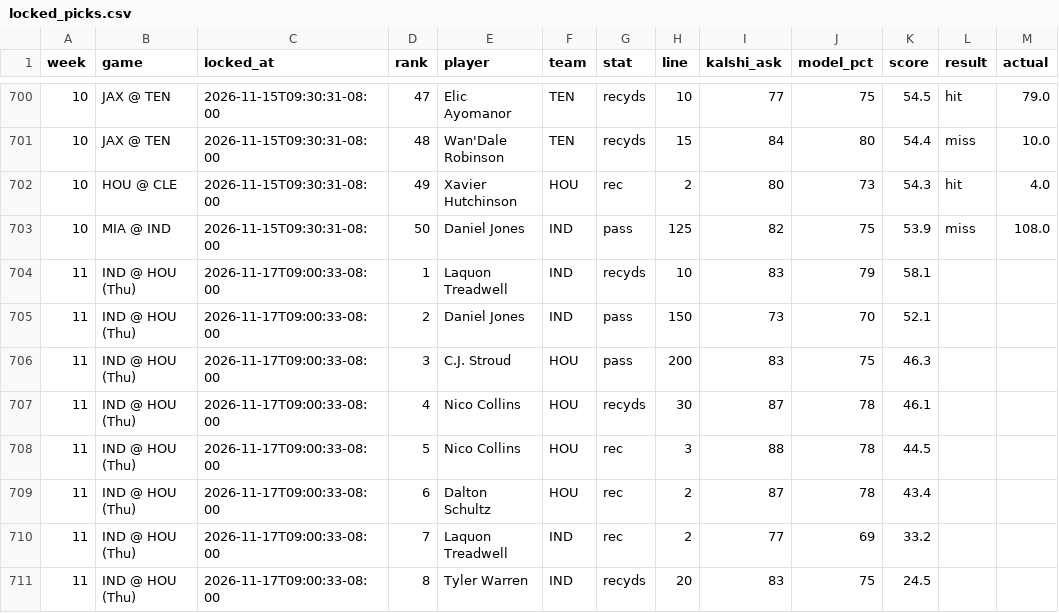
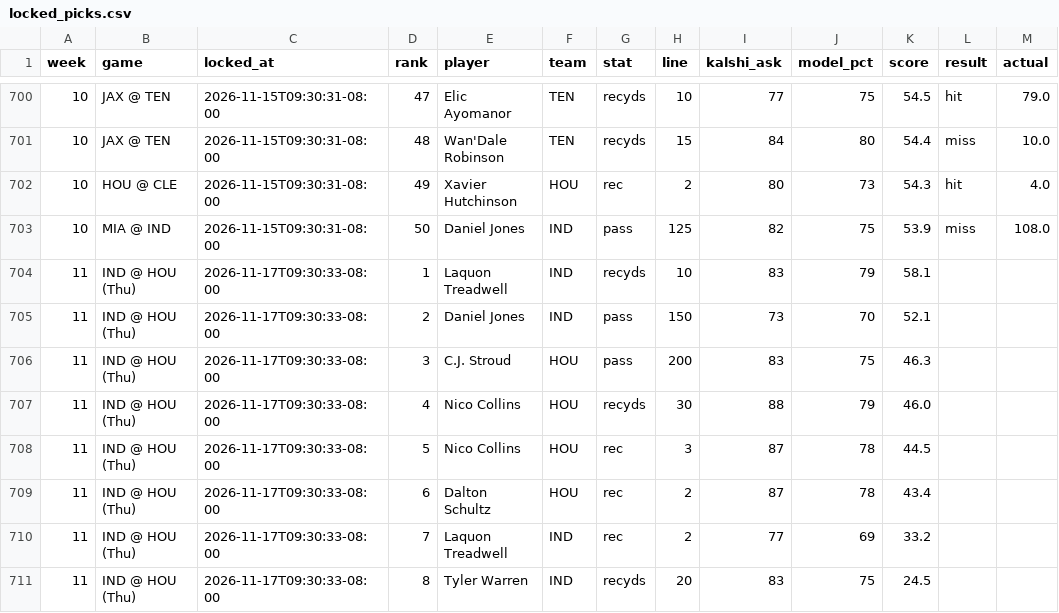
Before and after one commit to mrparkecito-droid/prop-board, a CSV file: data/locked_picks.csv, drawn as a sheet; only a part is shown, gaps mark what is left out.

```diff
--- a/data/locked_picks.csv
+++ b/data/locked_picks.csv
@@ -703,9 +703,9 @@ week,game,locked_at,rank,player,team,stat,line,kalshi_ask,model_pct,score,result
 10,MIA @ IND,2026-11-15T09:30:31-08:00,50,Daniel Jones,IND,pass,125,82,75,53.9,miss,108.0
-11,IND @ HOU (Thu),2026-11-17T09:00:33-08:00,1,Laquon Treadwell,IND,recyds,10,83,79,58.1,,
-11,IND @ HOU (Thu),2026-11-17T09:00:33-08:00,2,Daniel Jones,IND,pass,150,73,70,52.1,,
-11,IND @ HOU (Thu),2026-11-17T09:00:33-08:00,3,C.J. Stroud,HOU,pass,200,83,75,46.3,,
-11,IND @ HOU (Thu),2026-11-17T09:00:33-08:00,4,Nico Collins,HOU,recyds,30,87,78,46.1,,
-11,IND @ HOU (Thu),2026-11-17T09:00:33-08:00,5,Nico Collins,HOU,rec,3,88,78,44.5,,
-11,IND @ HOU (Thu),2026-11-17T09:00:33-08:00,6,Dalton Schultz,HOU,rec,2,87,78,43.4,,
-11,IND @ HOU (Thu),2026-11-17T09:00:33-08:00,7,Laquon Treadwell,IND,rec,2,77,69,33.2,,
-11,IND @ HOU (Thu),2026-11-17T09:00:33-08:00,8,Tyler Warren,IND,recyds,20,83,75,24.5,,
+11,IND @ HOU (Thu),2026-11-17T09:30:33-08:00,1,Laquon Treadwell,IND,recyds,10,83,79,58.1,,
+11,IND @ HOU (Thu),2026-11-17T09:30:33-08:00,2,Daniel Jones,IND,pass,150,73,70,52.1,,
+11,IND @ HOU (Thu),2026-11-17T09:30:33-08:00,3,C.J. Stroud,HOU,pass,200,83,75,46.3,,
+11,IND @ HOU (Thu),2026-11-17T09:30:33-08:00,4,Nico Collins,HOU,recyds,30,88,79,46.0,,
+11,IND @ HOU (Thu),2026-11-17T09:30:33-08:00,5,Nico Collins,HOU,rec,3,87,78,44.5,,
+11,IND @ HOU (Thu),2026-11-17T09:30:33-08:00,6,Dalton Schultz,HOU,rec,2,87,78,43.4,,
+11,IND @ HOU (Thu),2026-11-17T09:30:33-08:00,7,Laquon Treadwell,IND,rec,2,77,69,33.2,,
+11,IND @ HOU (Thu),2026-11-17T09:30:33-08:00,8,Tyler Warren,IND,recyds,20,83,75,24.5,,
```
Also changed, not shown: 8 other files.
